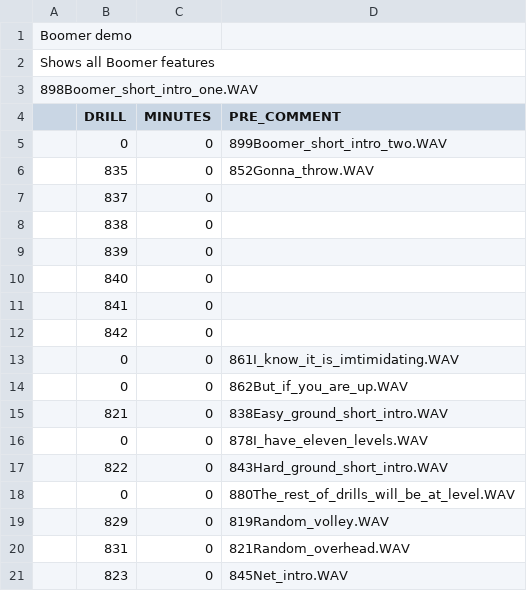
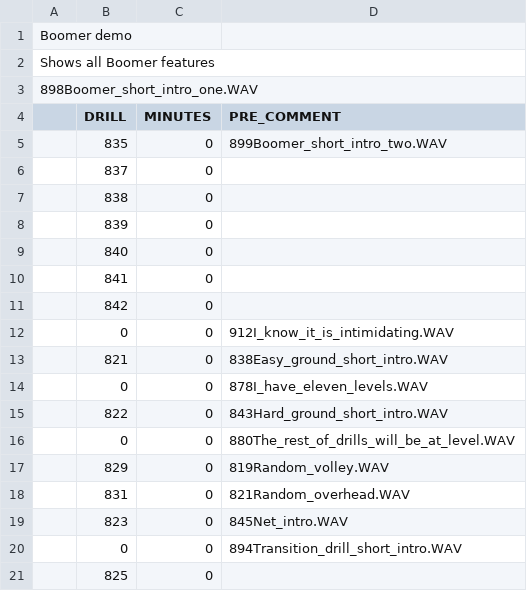
Before and after one commit to davidcjordan/drills, a CSV file: WORK001.csv, drawn as a sheet; only a part is shown; the shorter side is filled out with more unchanged rows.

Commit message:
demo drill tweaks

```diff
--- a/WORK001.csv
+++ b/WORK001.csv
@@ -4,4 +4,3 @@
 ,DRILL,MINUTES,PRE_COMMENT
-,0,0,899Boomer_short_intro_two.WAV
-,835,0,852Gonna_throw.WAV
+,835,0,899Boomer_short_intro_two.WAV
 ,837,0,
@@ -12,4 +11,3 @@
 ,842,0,
-,0,0,861I_know_it_is_imtimidating.WAV
-,0,0,862But_if_you_are_up.WAV
+,0,0,912I_know_it_is_intimidating.WAV
 ,821,0,838Easy_ground_short_intro.WAV
```
Also changed, not shown: 2 other files.
